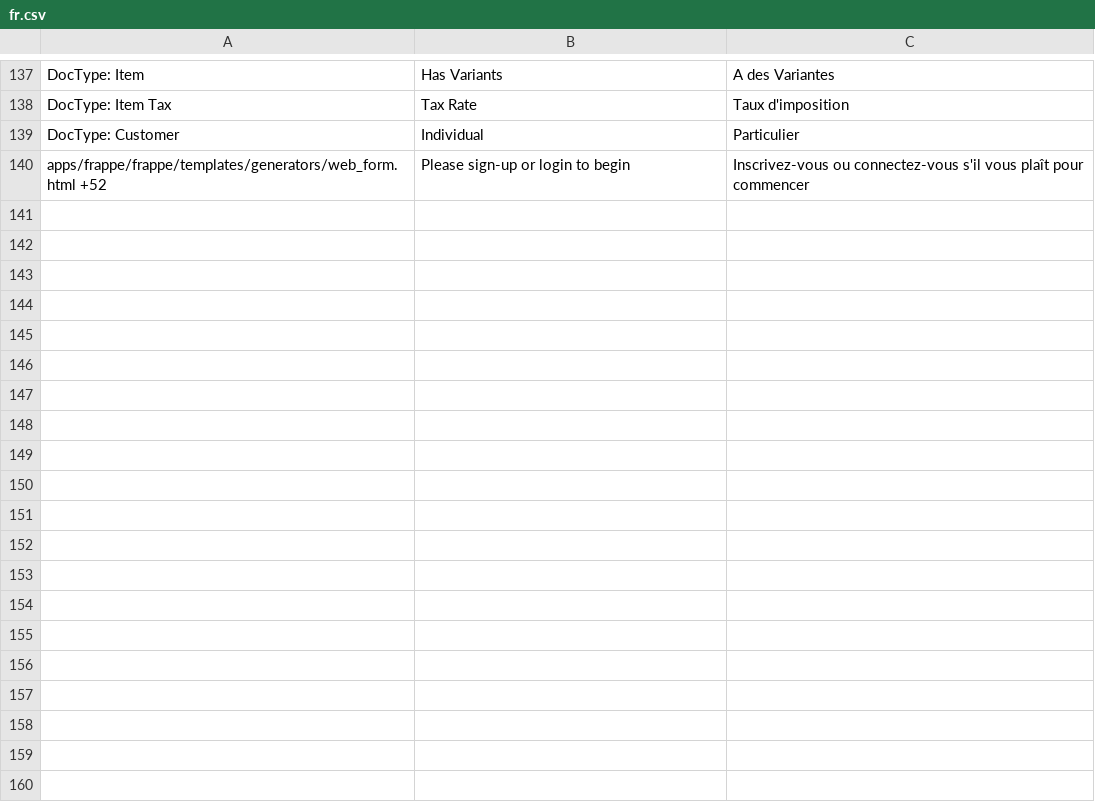
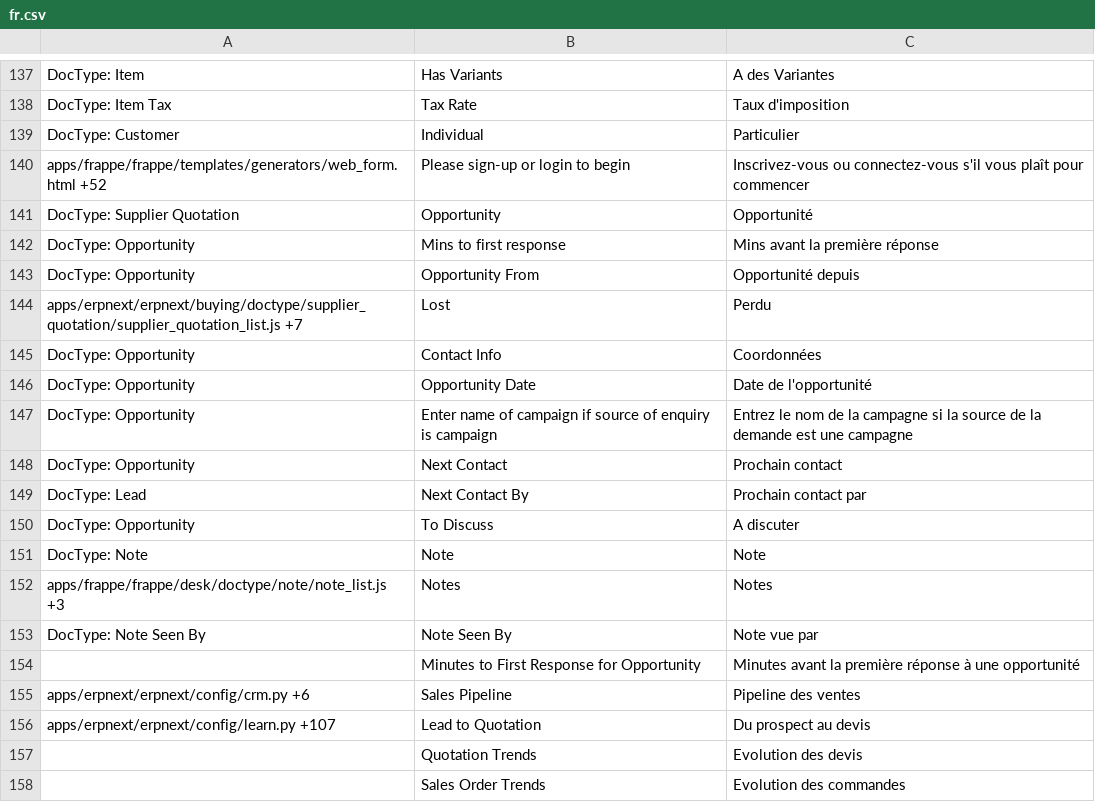
Before and after one commit to britlog/erpnext_customization, a CSV file: erpnext_customization/translations/fr.csv, drawn as a sheet; only a part is shown, gaps mark what is left out; the diff names each change by its address in the sheet, - before the commit and + after, or states it on an @@ line.

```diff
--- a/erpnext_customization/translations/fr.csv
+++ b/erpnext_customization/translations/fr.csv
+row 141: DocType: Supplier Quotation | Opportunity | Opportunité
+row 142: DocType: Opportunity | Mins to first response | Mins avant la première réponse
+row 143: DocType: Opportunity | Opportunity From | Opportunité depuis
+row 144: apps/erpnext/erpnext/buying/doctype/supplier_quotation/supplier_quotation_list.js +7 | Lost | Perdu
+row 145: DocType: Opportunity | Contact Info | Coordonnées
+row 146: DocType: Opportunity | Opportunity Date | Date de l'opportunité
+row 147: DocType: Opportunity | Enter name of campaign if source of enquiry is campaign | Entrez le nom de la campagne si la source de la demande est une campagne
+row 148: DocType: Opportunity | Next Contact | Prochain contact
+row 149: DocType: Lead | Next Contact By | Prochain contact par
+row 150: DocType: Opportunity | To Discuss | A discuter
+row 151: DocType: Note | Note | Note
+row 152: apps/frappe/frappe/desk/doctype/note/note_list.js +3 | Notes | Notes
+row 153: DocType: Note Seen By | Note Seen By | Note vue par
+row 154:  | Minutes to First Response for Opportunity | Minutes avant la première réponse à une opportunité
+row 155: apps/erpnext/erpnext/config/crm.py +6 | Sales Pipeline | Pipeline des ventes
+row 156: apps/erpnext/erpnext/config/learn.py +107 | Lead to Quotation | Du prospect au devis
+row 157:  | Quotation Trends | Evolution des devis
+row 158:  | Sales Order Trends | Evolution des commandes
```
Also changed, not shown: 2 other files.
